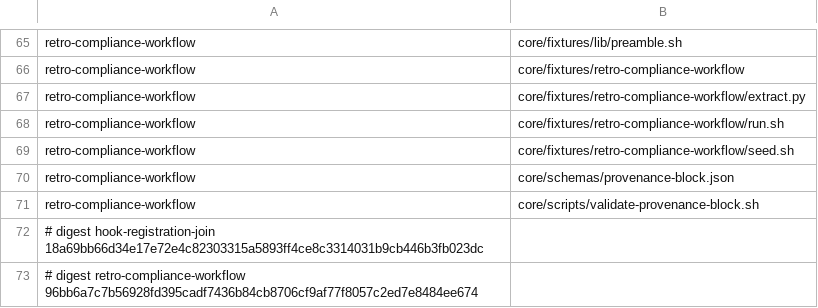
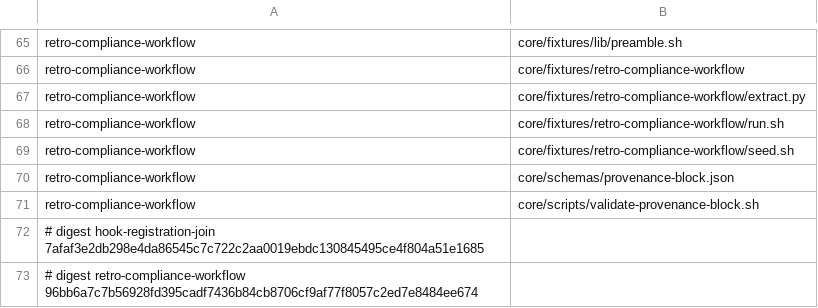
Before and after one commit to euron8/ai-dlc, a TSV file: .ai-dlc-fixture-readsets.tsv, drawn as a sheet; only a part is shown, gaps mark what is left out.

```diff
--- a/.ai-dlc-fixture-readsets.tsv
+++ b/.ai-dlc-fixture-readsets.tsv
@@ -71,3 +71,3 @@ retro-compliance-workflow	core/schemas/provenance-block.json
 retro-compliance-workflow	core/scripts/validate-provenance-block.sh
-# digest hook-registration-join 18a69bb66d34e17e72e4c82303315a5893ff4ce8c3314031b9cb446b3fb023dc
+# digest hook-registration-join 7afaf3e2db298e4da86545c7c722c2aa0019ebdc130845495ce4f804a51e1685
 # digest retro-compliance-workflow 96bb6a7c7b56928fd395cadf7436b84cb8706cf9af77f8057c2ed7e8484ee674
```
